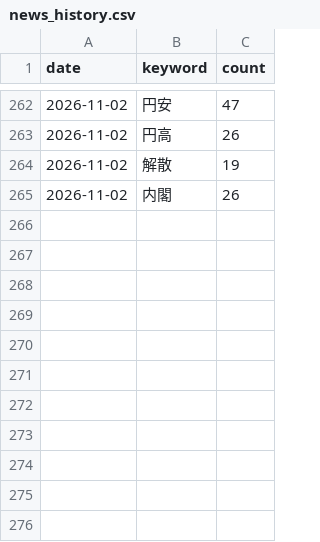
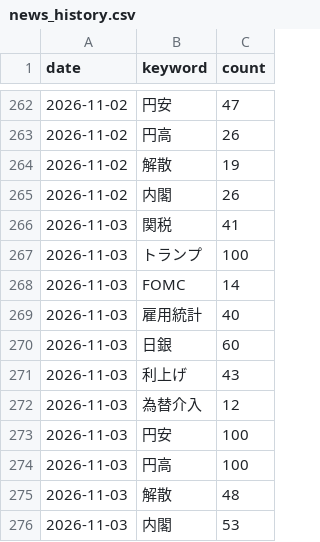
Before and after one commit to mark-dylan-dady/fx-signal-bot, a CSV file: news_history.csv, drawn as a sheet; only a part is shown, gaps mark what is left out.

```diff
--- a/news_history.csv
+++ b/news_history.csv
@@ -265 +265,12 @@ date,keyword,count
 2026-11-02,内閣,26
+2026-11-03,関税,41
+2026-11-03,トランプ,100
+2026-11-03,FOMC,14
+2026-11-03,雇用統計,40
+2026-11-03,日銀,60
+2026-11-03,利上げ,43
+2026-11-03,為替介入,12
+2026-11-03,円安,100
+2026-11-03,円高,100
+2026-11-03,解散,48
+2026-11-03,内閣,53
```
